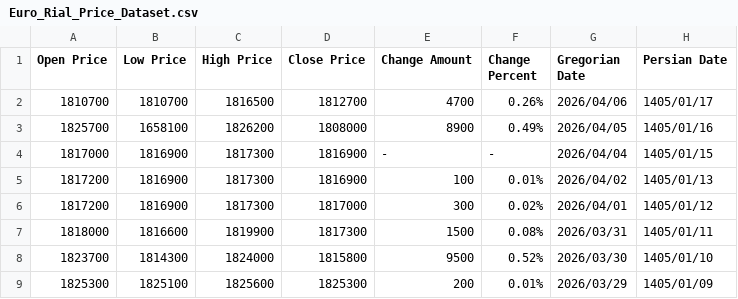
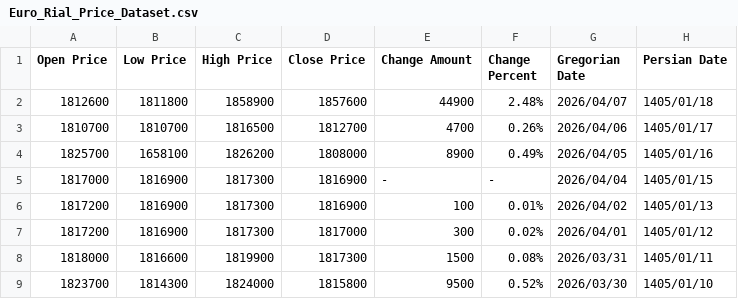
Before and after one commit to kooroshkz/Euro-Rial-Toman-Live-Price-Dataset, a CSV file: data/Euro_Rial_Price_Dataset.csv, drawn as a sheet; only a part is shown; the shorter side is filled out with more unchanged rows.

```diff
--- a/data/Euro_Rial_Price_Dataset.csv
+++ b/data/Euro_Rial_Price_Dataset.csv
@@ -1,2 +1,3 @@
 Open Price,Low Price,High Price,Close Price,Change Amount,Change Percent,Gregorian Date,Persian Date
+1812600,1811800,1858900,1857600,44900,2.48%,2026/04/07,1405/01/18
 1810700,1810700,1816500,1812700,4700,0.26%,2026/04/06,1405/01/17
```
